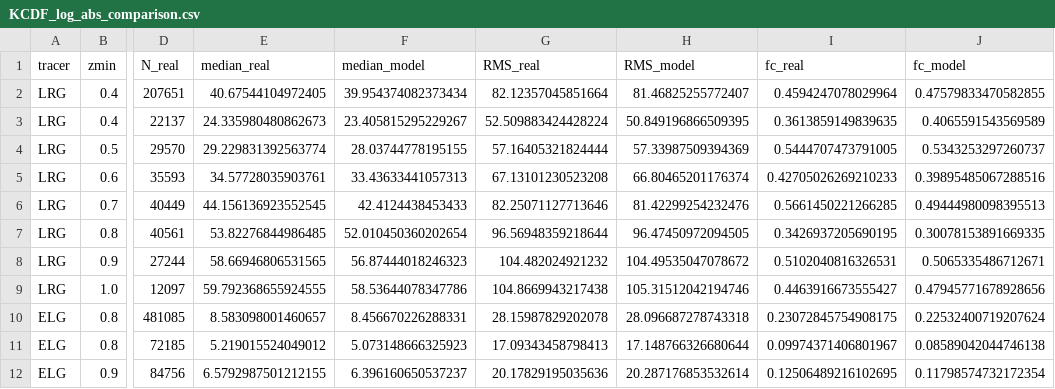
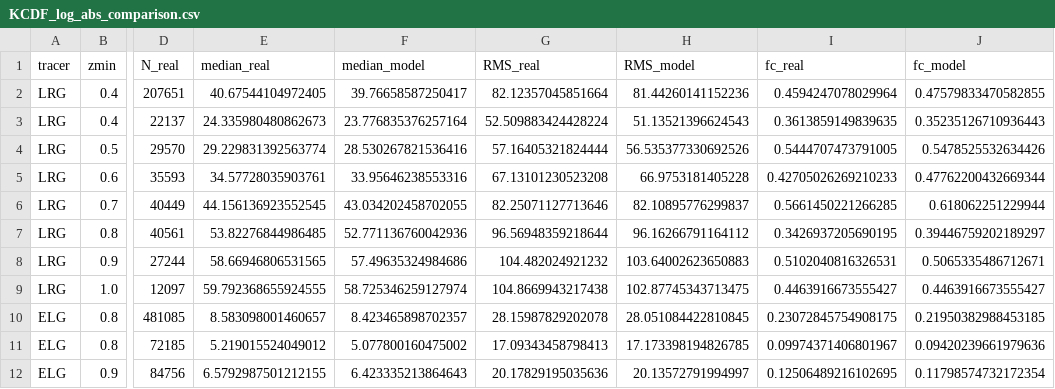
Before and after one commit to ShengyuHE/desi_y3_redshift_errors, a CSV file: main/repeat_obs/results/KCDF_log_abs_comparison.csv, drawn as a sheet; only a part is shown, gaps mark what is left out; the diff covers the shown part only; the diff names each change by its address in the sheet, - before the commit and + after, or states it on an @@ line.

```diff
--- a/main/repeat_obs/results/KCDF_log_abs_comparison.csv
+++ b/main/repeat_obs/results/KCDF_log_abs_comparison.csv
-F2 (median_model): 39.954374082373434
+F2 (median_model): 39.76658587250417
-H2 (RMS_model): 81.46825255772407
+H2 (RMS_model): 81.44260141152236
-F3 (median_model): 23.405815295229267
+F3 (median_model): 23.776835376257164
-H3 (RMS_model): 50.849196866509395
+H3 (RMS_model): 51.13521396624543
-J3 (fc_model): 0.4065591543569589
+J3 (fc_model): 0.35235126710936443
-F4 (median_model): 28.03744778195155
+F4 (median_model): 28.530267821536416
-H4 (RMS_model): 57.33987509394369
+H4 (RMS_model): 56.535377330692526
-J4 (fc_model): 0.5343253297260737
+J4 (fc_model): 0.5478525532634426
-F5 (median_model): 33.43633441057313
+F5 (median_model): 33.95646238553316
-H5 (RMS_model): 66.80465201176374
+H5 (RMS_model): 66.9753181405228
-J5 (fc_model): 0.39895485067288516
+J5 (fc_model): 0.47762200432669344
-F6 (median_model): 42.4124438453433
+F6 (median_model): 43.034202458702055
-H6 (RMS_model): 81.42299254232476
+H6 (RMS_model): 82.10895776299837
-J6 (fc_model): 0.49444980098395513
+J6 (fc_model): 0.618062251229944
-F7 (median_model): 52.010450360202654
+F7 (median_model): 52.771136760042936
-H7 (RMS_model): 96.47450972094505
+H7 (RMS_model): 96.16266791164112
-J7 (fc_model): 0.30078153891669335
+J7 (fc_model): 0.39446759202189297
-F8 (median_model): 56.87444018246323
+F8 (median_model): 57.49635324984686
-H8 (RMS_model): 104.49535047078672
+H8 (RMS_model): 103.64002623650883
-F9 (median_model): 58.53644078347786
+F9 (median_model): 58.725346259127974
-H9 (RMS_model): 105.31512042194746
+H9 (RMS_model): 102.87745343713475
-J9 (fc_model): 0.47945771678928656
+J9 (fc_model): 0.4463916673555427
-F10 (median_model): 8.456670226288331
+F10 (median_model): 8.423465898702357
-H10 (RMS_model): 28.096687278743318
+H10 (RMS_model): 28.051084422810845
-J10 (fc_model): 0.22532400719207624
+J10 (fc_model): 0.21950382988453185
-F11 (median_model): 5.073148666325923
+F11 (median_model): 5.077800160475002
-H11 (RMS_model): 17.148766326680644
+H11 (RMS_model): 17.173398194826785
-J11 (fc_model): 0.08589042044746138
+J11 (fc_model): 0.09420239661979636
-F12 (median_model): 6.396160650537237
+F12 (median_model): 6.423335213864643
-H12 (RMS_model): 20.287176853532614
+H12 (RMS_model): 20.13572791994997
```
Also changed, not shown: 58 edited cells elsewhere in this file, main/repeat_obs/results/KCDF_linear_comparison.csv, main/repeat_obs/results/KCDF_log_signed_comparison.csv, 5 other files.
